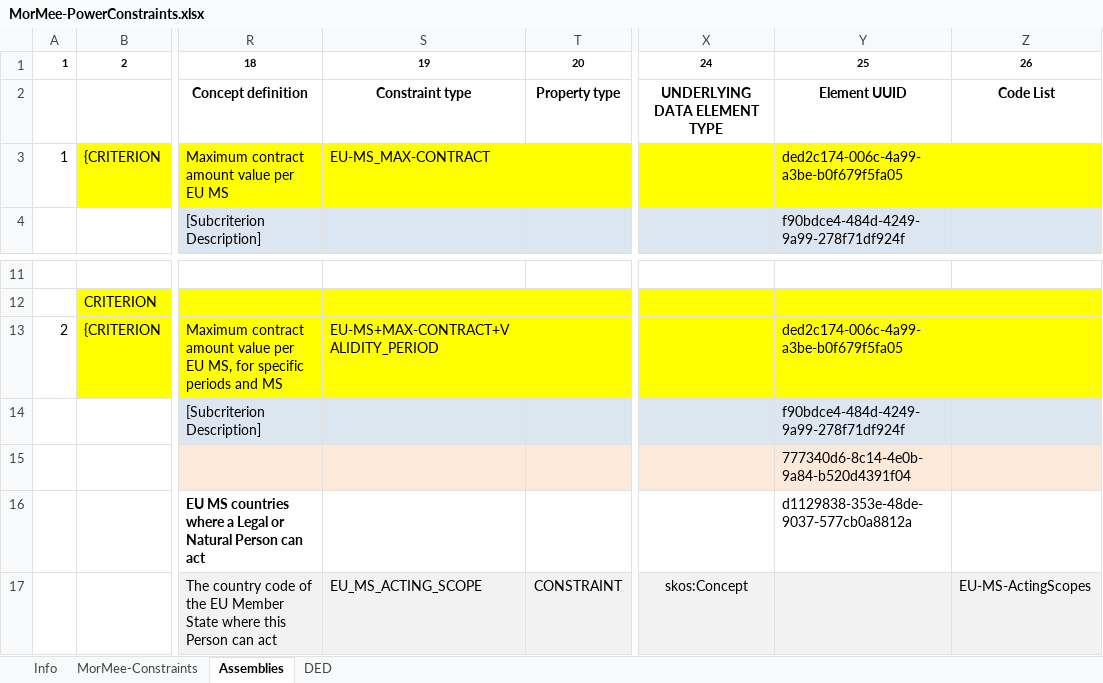
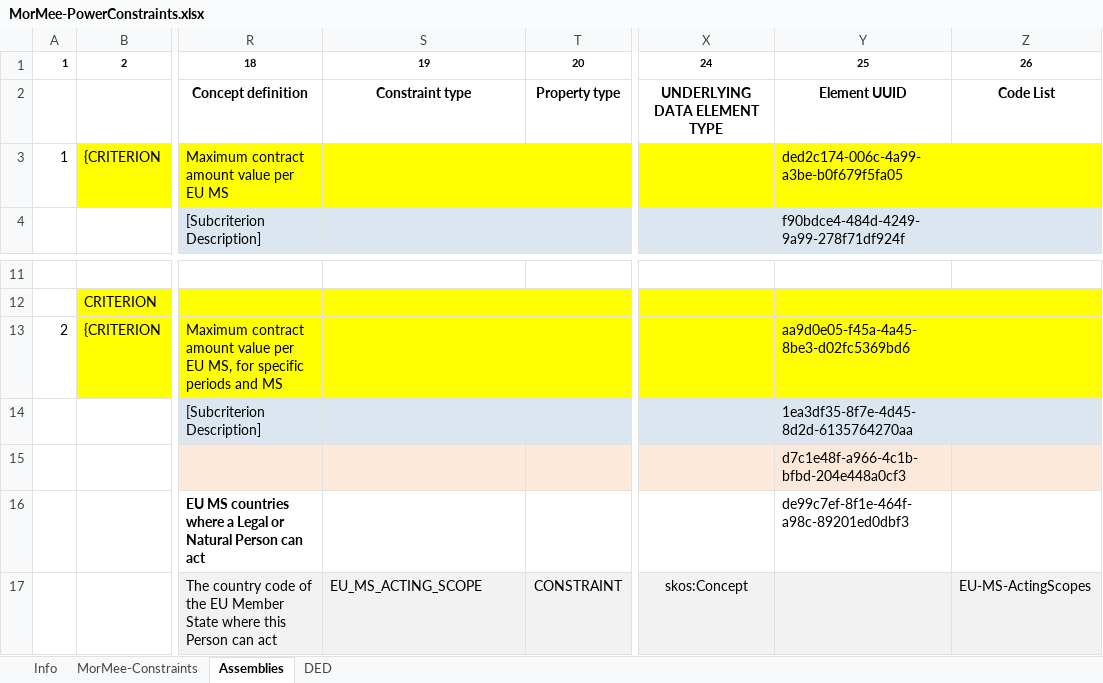
Before and after one commit to everis-rpam/RPaM-Ontology, an Excel workbook: 06-Mandate-IR_and_Constraints/MorMee-PowerConstraints.xlsx, sheet Assemblies, drawn as a sheet; only a part is shown, gaps mark what is left out; values as stored, in another font and other column widths than the file's, no borders; the diff names each change by its address in the sheet, - before the commit and + after, or states it on an @@ line.

Commit message:
Mandate DataSet

```diff
--- a/06-Mandate-IR_and_Constraints/MorMee-PowerConstraints.xlsx (sheet Assemblies)
+++ b/06-Mandate-IR_and_Constraints/MorMee-PowerConstraints.xlsx (sheet Assemblies)
-S3: EU-MS_MAX-CONTRACT
+S3: (empty)
-S13: EU-MS+MAX-CONTRACT+VALIDITY_PERIOD
+S13: (empty)
-Y13: ded2c174-006c-4a99-a3be-b0f679f5fa05
+Y13: aa9d0e05-f45a-4a45-8be3-d02fc5369bd6
-Y14: f90bdce4-484d-4249-9a99-278f71df924f
+Y14: 1ea3df35-8f7e-4d45-8d2d-6135764270aa
-Y15: 777340d6-8c14-4e0b-9a84-b520d4391f04
+Y15: d7c1e48f-a966-4c1b-bfbd-204e448a0cf3
-Y16: d1129838-353e-48de-9037-577cb0a8812a
+Y16: de99c7ef-8f1e-464f-a98c-89201ed0dbf3
```
Also changed, not shown: 1 other file.
